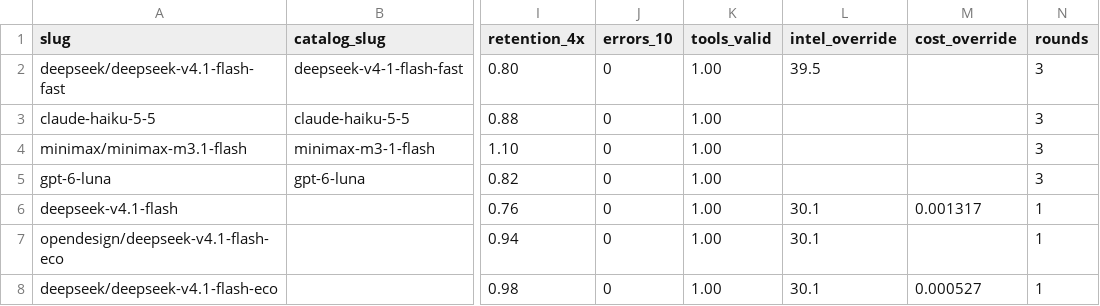
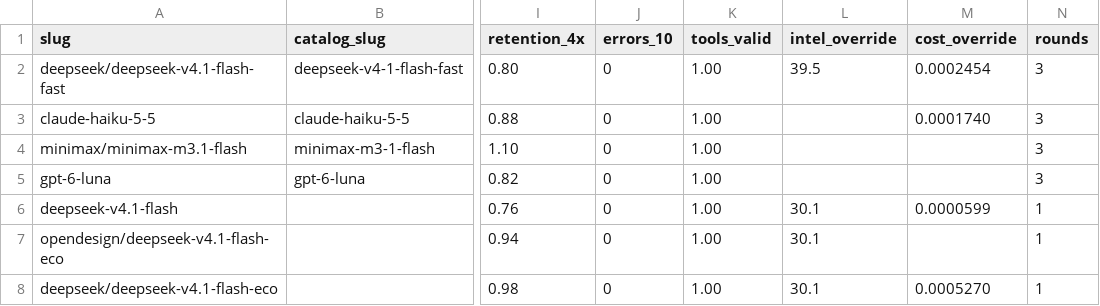
Before and after one commit to jacano/model-bench, a CSV file: models.csv, drawn as a sheet; only a part is shown, gaps mark what is left out; the diff names each change by its address in the sheet, - before the commit and + after, or states it on an @@ line.

Commit message:
feat: the cost gate measures money, not usage
A plan that sells \ of usage for \ makes a dollar of usage cost ten cents.
OpenDesign sells \ for \, so 4.5. OpenGateway is prepaid, so a dollar of
usage is a dollar.

Gating on usage flattered the prepaid route and punished the generous plan, which
is the opposite of what the wallet says: the eco read as the cheapest row at
\.00053 of usage while being nine times dearer than OpenDesign in real money.

cost_max is now \.0006 of real money per turn, the envelope of the admitted set,
and every list the shortlist prints speaks that currency. Each admitted row in
models.csv carries its money price, derived from its own plan.

Consequence worth knowing: \.0006 of money is \.006 of usage on Command Code
and \.013 on OpenDesign, so ten more models are now inside the price gate and
wait on a capability score. Before, the gate was rejecting them on the wrong
number.

```diff
--- a/models.csv
+++ b/models.csv
-M2 (cost_override): (empty)
+M2 (cost_override): 0.0002454
-M3 (cost_override): (empty)
+M3 (cost_override): 0.0001740
-M6 (cost_override): 0.001317
+M6 (cost_override): 0.0000599
-M8 (cost_override): 0.000527
+M8 (cost_override): 0.0005270
```
Also changed, not shown: shortlist-2026-11-12.csv, 3 other files.
